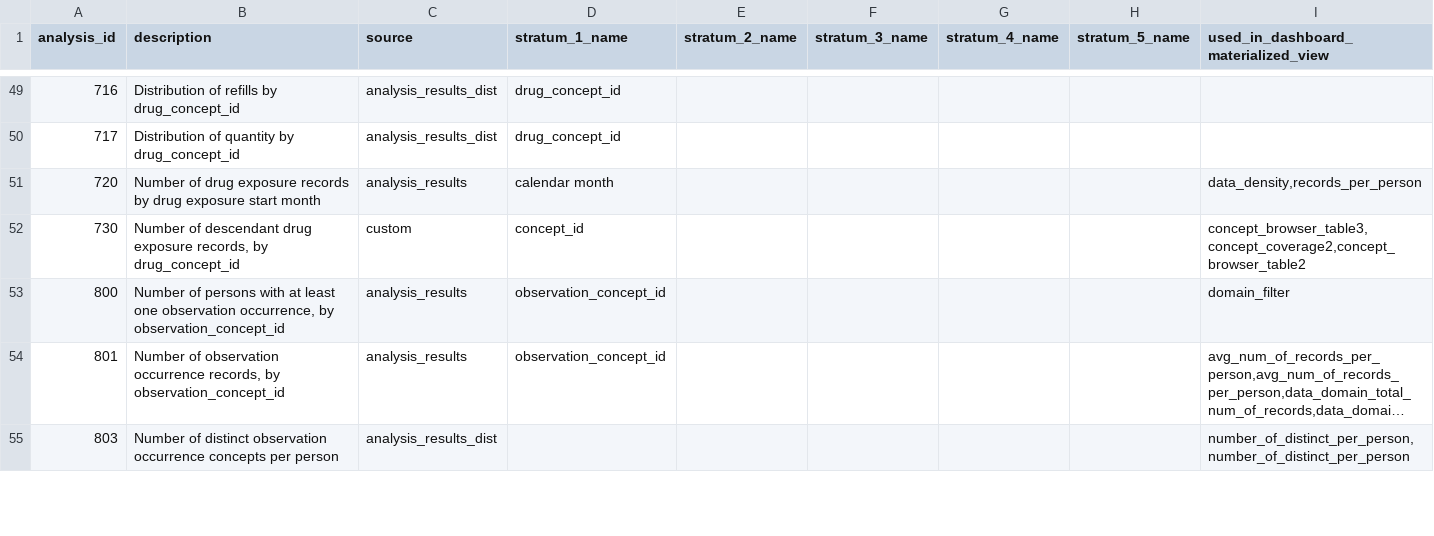
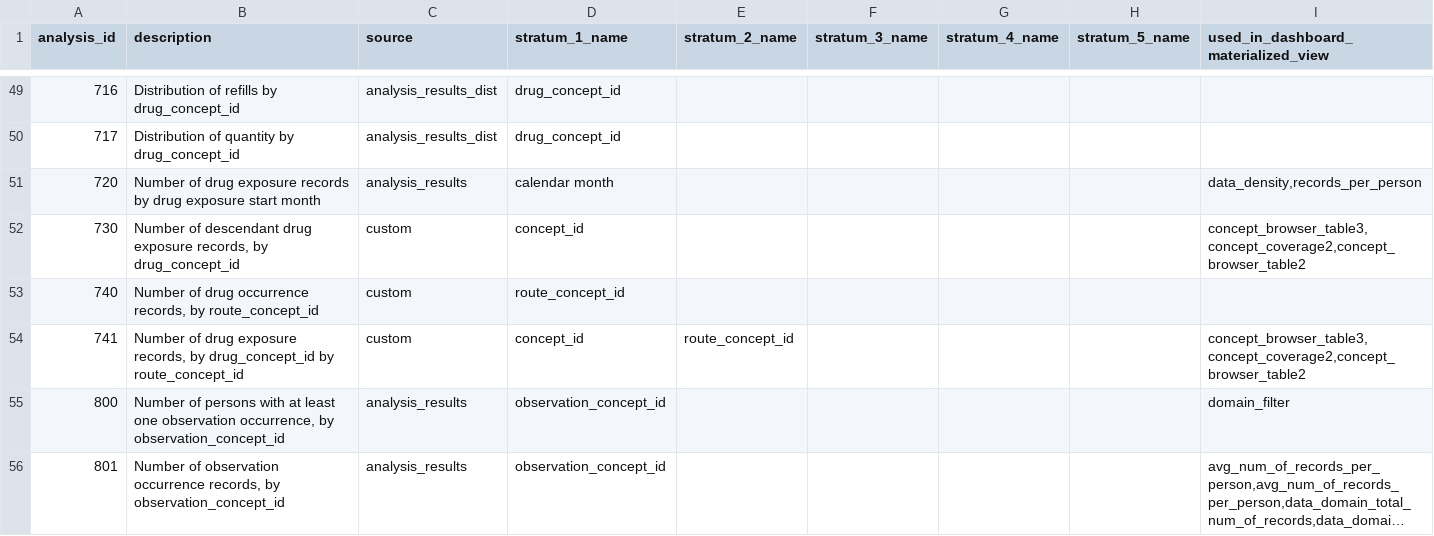
Before and after one commit to darwin-eu/DashboardExport, a CSV file: inst/csv/required_analysis_ids.csv, drawn as a sheet; only a part is shown, gaps mark what is left out; the shorter side is filled out with more unchanged rows; long unchanged cells end in …; the diff names each change by its address in the sheet, - before the commit and + after, or states it on an @@ line.

Commit message:
refactor custom analyses

```diff
--- a/inst/csv/required_analysis_ids.csv
+++ b/inst/csv/required_analysis_ids.csv
+row 53: 740 | Number of drug occurrence records, by route_concept_id | custom | route_concept_id
+row 54: 741 | Number of drug exposure records, by drug_concept_id by route_concept_id | custom | concept_id | route_concept_id |  |  |  | concept_browser_table3,concept_coverage2,concept_browser_table2
```
Also changed, not shown: 10 other files.
